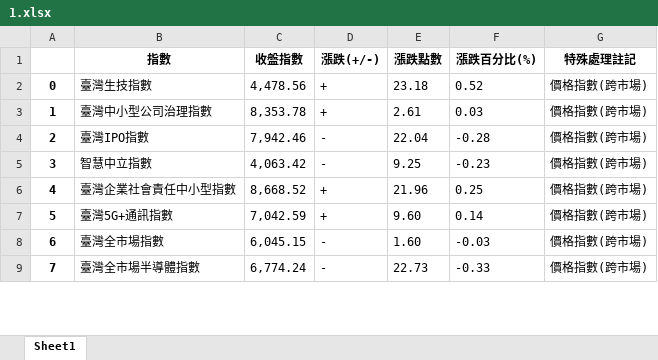
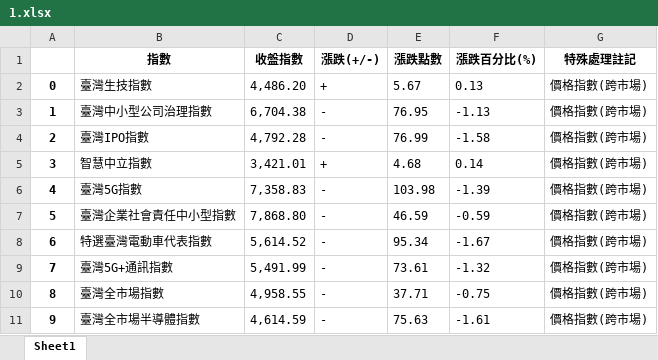
Before and after one commit to davgo0103/Financial-data-analysis, an Excel workbook: 專題/1.xlsx, sheet Sheet1, drawn as a sheet; only a part is shown; values as stored, in another font and other column widths than the file's, no borders; addresses are those after the commit; the diff covers the shown part only; the diff names each change by its address in the sheet, - before the commit and + after, or states it on an @@ line.

```diff
--- a/專題/1.xlsx (sheet Sheet1)
+++ b/專題/1.xlsx (sheet Sheet1)
-C2 (收盤指數): 4,478.56
+C2 (收盤指數): 4,486.20
-E2 (漲跌點數): 23.18
+E2 (漲跌點數): 5.67
-F2 (漲跌百分比(%)): 0.52
+F2 (漲跌百分比(%)): 0.13
-C3 (收盤指數): 8,353.78
+C3 (收盤指數): 6,704.38
-D3 (漲跌(+/-)): +
+D3 (漲跌(+/-)): -
-E3 (漲跌點數): 2.61
+E3 (漲跌點數): 76.95
-F3 (漲跌百分比(%)): 0.03
+F3 (漲跌百分比(%)): -1.13
-C4 (收盤指數): 7,942.46
+C4 (收盤指數): 4,792.28
-E4 (漲跌點數): 22.04
+E4 (漲跌點數): 76.99
-F4 (漲跌百分比(%)): -0.28
+F4 (漲跌百分比(%)): -1.58
-C5 (收盤指數): 4,063.42
+C5 (收盤指數): 3,421.01
-D5 (漲跌(+/-)): -
+D5 (漲跌(+/-)): +
-E5 (漲跌點數): 9.25
+E5 (漲跌點數): 4.68
-F5 (漲跌百分比(%)): -0.23
+F5 (漲跌百分比(%)): 0.14
+row 6: 4 | 臺灣5G指數 | 7,358.83 | - | 103.98 | -1.39 | 價格指數(跨市場)
@@ column A renumbered between rows 7 and 19 @@
-C7 (收盤指數): 8,668.52
+C7 (收盤指數): 7,868.80
-D7 (漲跌(+/-)): +
+D7 (漲跌(+/-)): -
-E7 (漲跌點數): 21.96
+E7 (漲跌點數): 46.59
-F7 (漲跌百分比(%)): 0.25
+F7 (漲跌百分比(%)): -0.59
+row 8: 6 | 特選臺灣電動車代表指數 | 5,614.52 | - | 95.34 | -1.67 | 價格指數(跨市場)
-C9 (收盤指數): 7,042.59
+C9 (收盤指數): 5,491.99
-D9 (漲跌(+/-)): +
+D9 (漲跌(+/-)): -
-E9 (漲跌點數): 9.60
+E9 (漲跌點數): 73.61
-F9 (漲跌百分比(%)): 0.14
+F9 (漲跌百分比(%)): -1.32
-C10 (收盤指數): 6,045.15
+C10 (收盤指數): 4,958.55
-E10 (漲跌點數): 1.60
+E10 (漲跌點數): 37.71
-F10 (漲跌百分比(%)): -0.03
+F10 (漲跌百分比(%)): -0.75
-C11 (收盤指數): 6,774.24
+C11 (收盤指數): 4,614.59
-E11 (漲跌點數): 22.73
+E11 (漲跌點數): 75.63
-F11 (漲跌百分比(%)): -0.33
+F11 (漲跌百分比(%)): -1.61
```
Also changed, not shown: 16 added rows and 26 edited cells elsewhere in this sheet, 專題/0.xlsx, 專題/2.xlsx, 3 other files.
